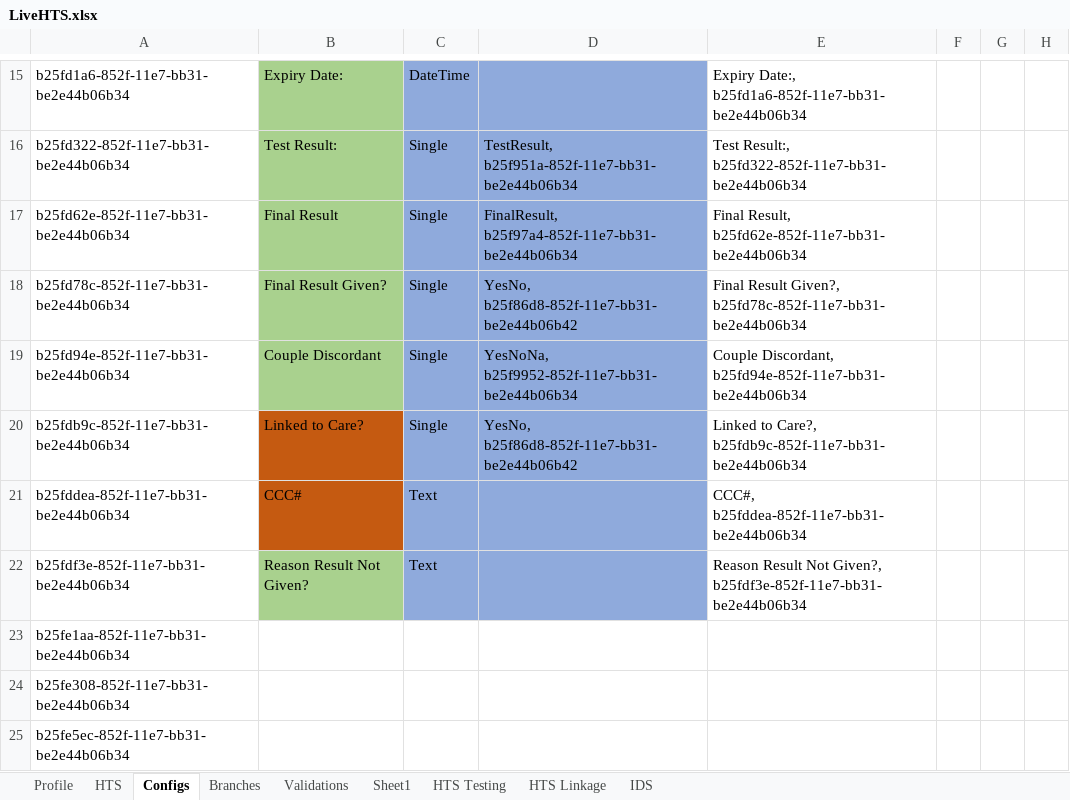
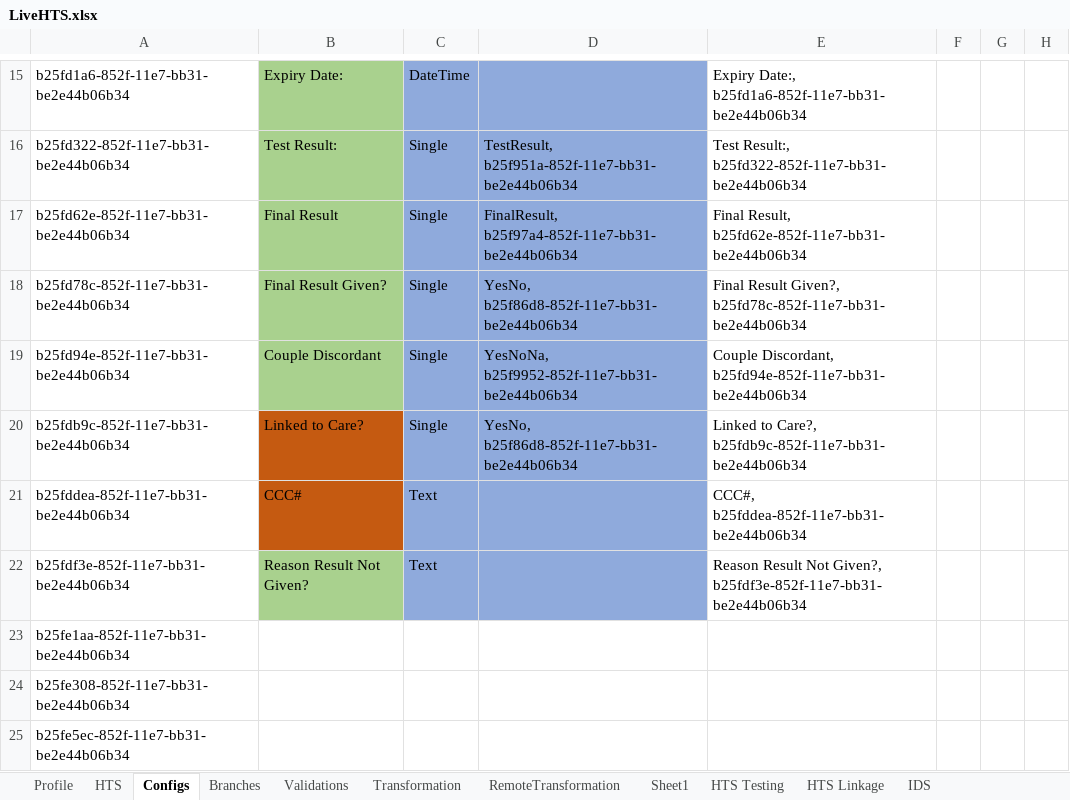
Before and after one commit to palladiumkenya/afyamobile, an Excel workbook: Template/LiveHTS.xlsx, sheet Configs, drawn as a sheet; only a part is shown, gaps mark what is left out; values as stored, in another font and other column widths than the file's, no borders; the diff names each change by its address in the sheet, - before the commit and + after, or states it on an @@ line.

```diff
--- a/Template/LiveHTS.xlsx (sheet Configs)
+++ b/Template/LiveHTS.xlsx (sheet Configs)
+sheet tab: Transformation
+sheet tab: RemoteTransformation
-D18: YesNo, b25f86d8-852f-11e7-bb31-be2e44b06b42
+D18: YesNo, b25f86d8-852f-11e7-bb31-be2e44b06b34
-D20: YesNo, b25f86d8-852f-11e7-bb31-be2e44b06b42
+D20: YesNo, b25f86d8-852f-11e7-bb31-be2e44b06b34
```
Also changed, not shown: sheet Sheet1, sheet IDS, sheet Branches, 13 other files.
